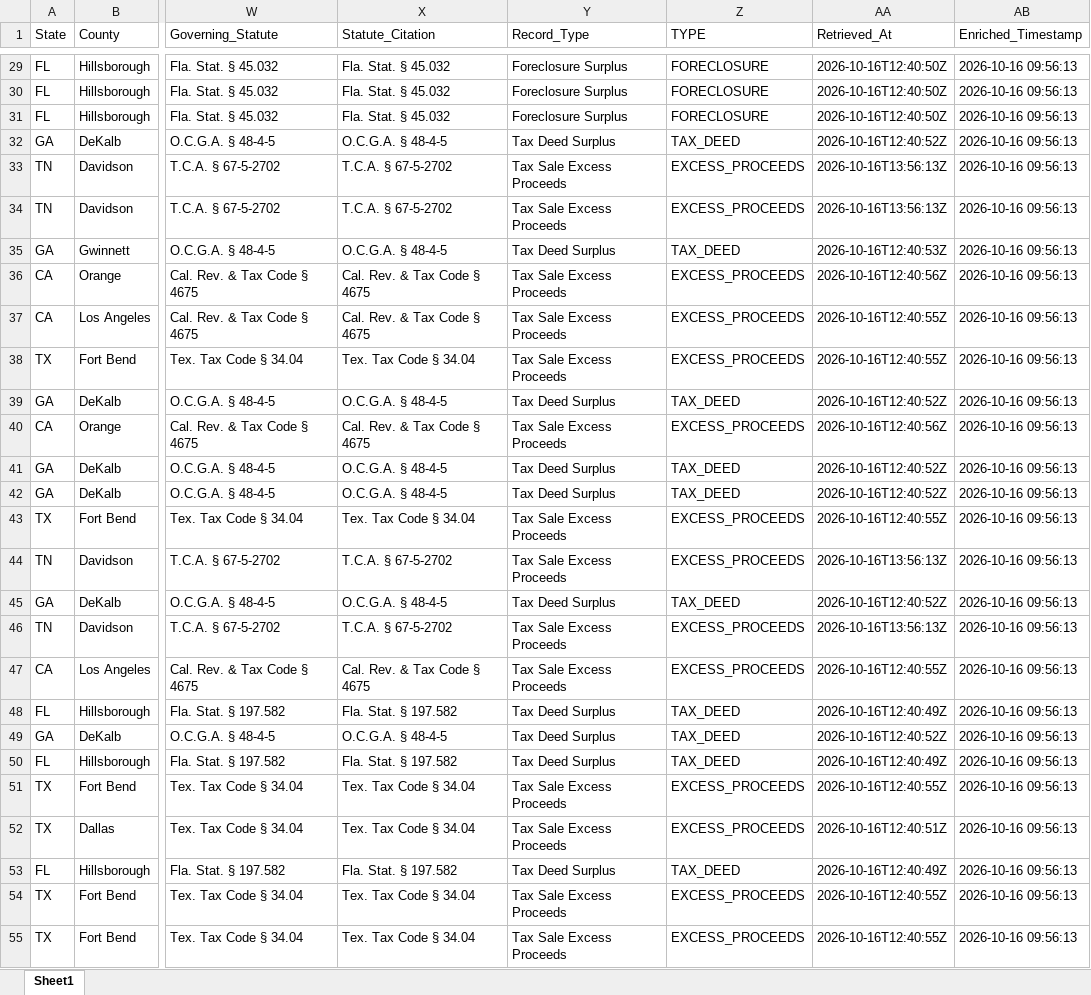
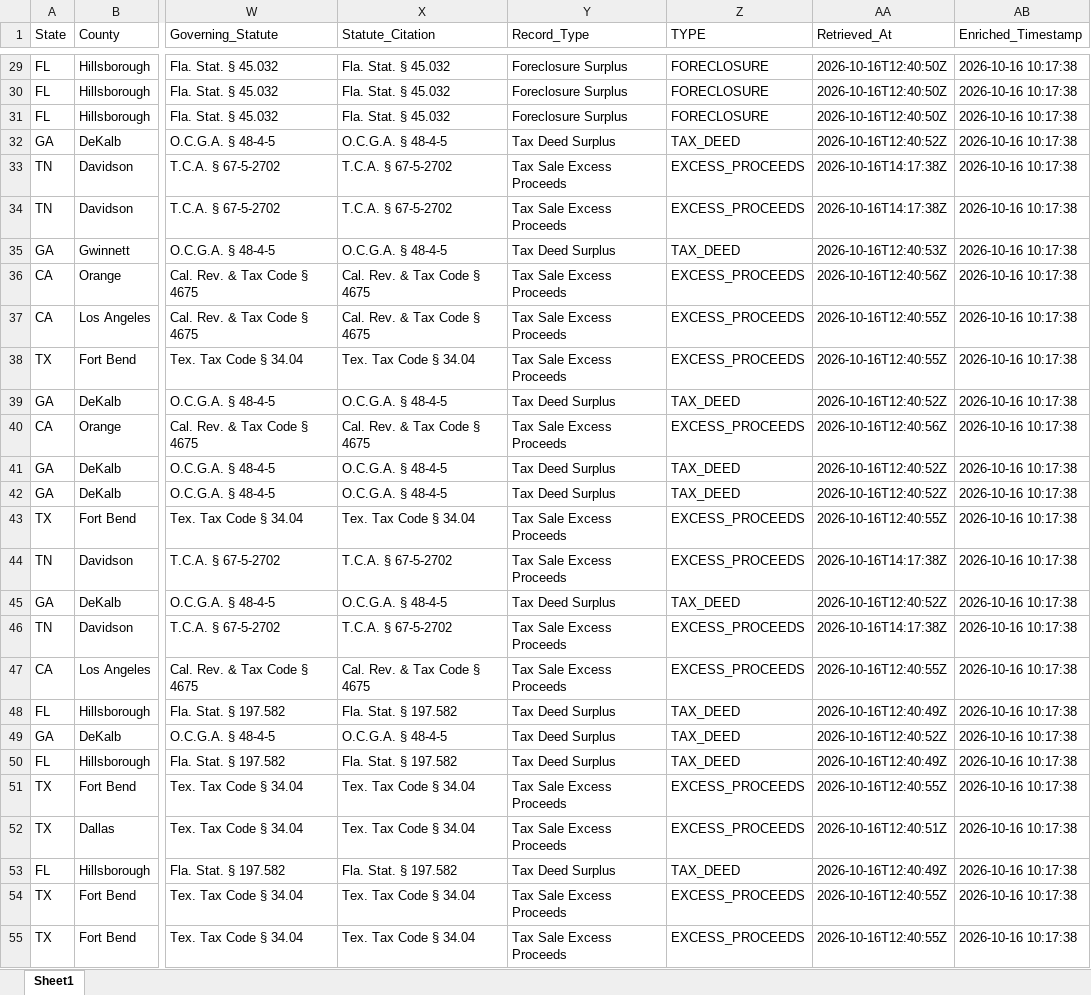
Before and after one commit to daveestaaqui/revenue-engine, an Excel workbook: exports/Master_Surplus_Lead_Feed.xlsx, sheet Sheet1, drawn as a sheet; only a part is shown, gaps mark what is left out; values as stored, in another font and other column widths than the file's, no borders; the diff covers the shown part only; the diff names each change by its address in the sheet, - before the commit and + after, or states it on an @@ line.

```diff
--- a/exports/Master_Surplus_Lead_Feed.xlsx (sheet Sheet1)
+++ b/exports/Master_Surplus_Lead_Feed.xlsx (sheet Sheet1)
-AB29:AB55 (Enriched_Timestamp): 2026-10-16 09:56:13
+AB29:AB55 (Enriched_Timestamp): 2026-10-16 10:17:38
-AA33:AA34 (Retrieved_At): 2026-10-16T13:56:13Z
+AA33:AA34 (Retrieved_At): 2026-10-16T14:17:38Z
-AA44 (Retrieved_At): 2026-10-16T13:56:13Z
+AA44 (Retrieved_At): 2026-10-16T14:17:38Z
-AA46 (Retrieved_At): 2026-10-16T13:56:13Z
+AA46 (Retrieved_At): 2026-10-16T14:17:38Z
```
Also changed, not shown: 607 edited cells elsewhere in this sheet, exports/California_Surplus_Feed.xlsx, exports/Georgia_Surplus_Feed.xlsx, 49 other files.
